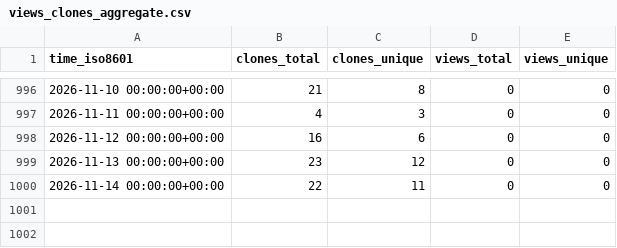
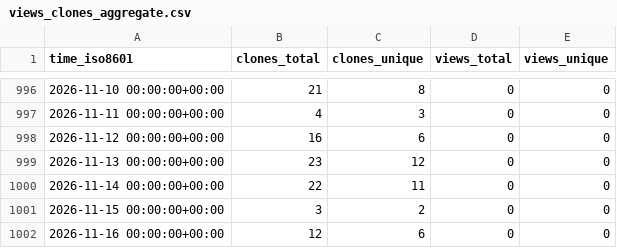
Before and after one commit to stablecaps/services-api-go, a CSV file: stablecaps/services-api-go/ghrs-data/views_clones_aggregate.csv, drawn as a sheet; only a part is shown, gaps mark what is left out.

```diff
--- a/stablecaps/services-api-go/ghrs-data/views_clones_aggregate.csv
+++ b/stablecaps/services-api-go/ghrs-data/views_clones_aggregate.csv
@@ -1000 +1000,3 @@ time_iso8601,clones_total,clones_unique,views_total,views_unique
 2026-11-14 00:00:00+00:00,22,11,0,0
+2026-11-15 00:00:00+00:00,3,2,0,0
+2026-11-16 00:00:00+00:00,12,6,0,0
```
Also changed, not shown: 1 other file.
